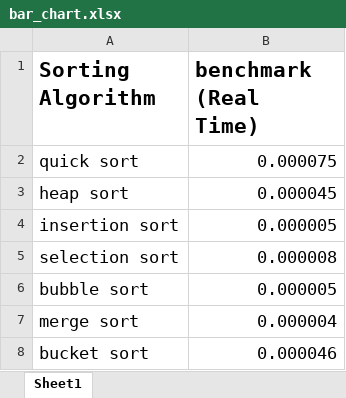
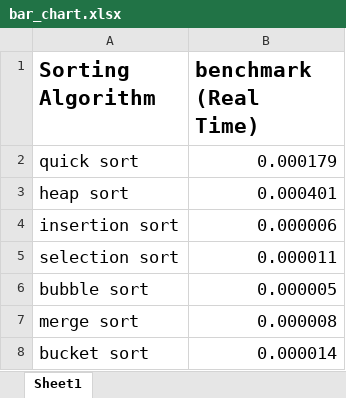
Before and after one commit to Lisa-Caton/sep-assignments, an Excel workbook: 02-algorithms/03-algorithms-sorting/bar_chart.xlsx, sheet Sheet1, drawn as a sheet; values as stored, in another font and other column widths than the file's, no borders; charts and pictures not drawn; the diff names each change by its address in the sheet, - before the commit and + after, or states it on an @@ line.

Commit message:
better randomness of numbers for benchmark

```diff
--- a/02-algorithms/03-algorithms-sorting/bar_chart.xlsx (sheet Sheet1)
+++ b/02-algorithms/03-algorithms-sorting/bar_chart.xlsx (sheet Sheet1)
-B2 (benchmark (Real Time)): 0.000075
+B2 (benchmark (Real Time)): 0.000179
-B3 (benchmark (Real Time)): 0.000045
+B3 (benchmark (Real Time)): 0.000401
-B4 (benchmark (Real Time)): 0.000005
+B4 (benchmark (Real Time)): 0.000006
-B5 (benchmark (Real Time)): 0.000008
+B5 (benchmark (Real Time)): 0.000011
-B7 (benchmark (Real Time)): 0.000004
+B7 (benchmark (Real Time)): 0.000008
-B8 (benchmark (Real Time)): 0.000046
+B8 (benchmark (Real Time)): 0.000014
```
Also changed, not shown: charts or pictures, 3 other files.
